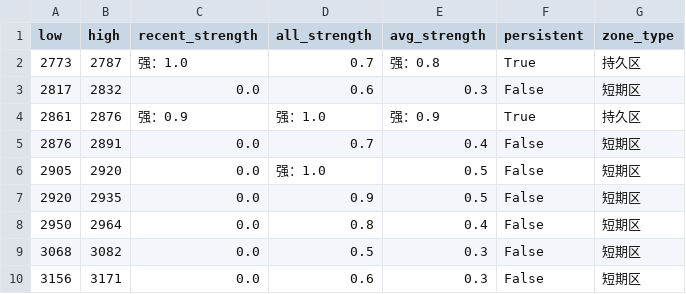
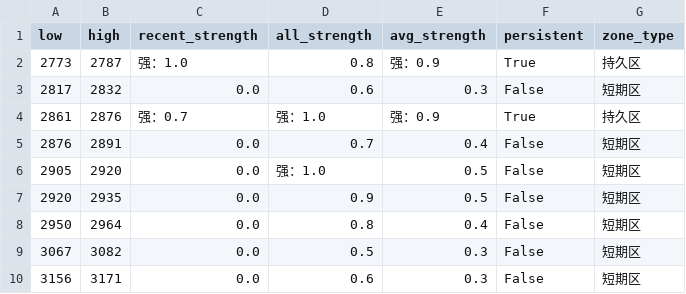
Before and after one commit to CMUJIN/trading, a CSV file: docs/AO2601/AO2601_chipzones_hybrid.csv, drawn as a sheet.

```diff
--- a/docs/AO2601/AO2601_chipzones_hybrid.csv
+++ b/docs/AO2601/AO2601_chipzones_hybrid.csv
@@ -1,5 +1,5 @@
 low,high,recent_strength,all_strength,avg_strength,persistent,zone_type
-2773,2787,强：1.0,0.7,强：0.8,True,持久区
+2773,2787,强：1.0,0.8,强：0.9,True,持久区
 2817,2832,0.0,0.6,0.3,False,短期区
-2861,2876,强：0.9,强：1.0,强：0.9,True,持久区
+2861,2876,强：0.7,强：1.0,强：0.9,True,持久区
 2876,2891,0.0,0.7,0.4,False,短期区
@@ -8,3 +8,3 @@
 2950,2964,0.0,0.8,0.4,False,短期区
-3068,3082,0.0,0.5,0.3,False,短期区
+3067,3082,0.0,0.5,0.3,False,短期区
 3156,3171,0.0,0.6,0.3,False,短期区
```
Also changed, not shown: 2 other files.
